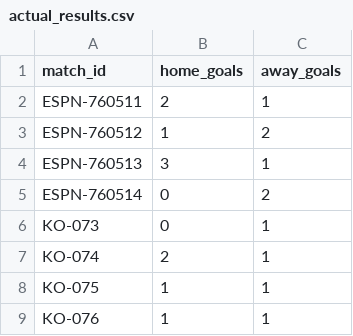
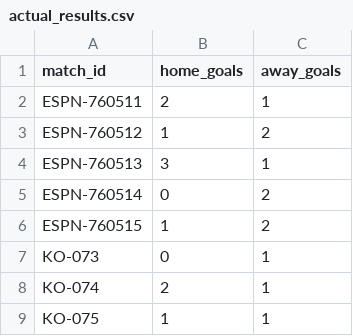
Before and after one commit to khalid-A-M-M/worldcup-agent-harness, a CSV file: data/actual_results.csv, drawn as a sheet; only a part is shown; the shorter side is filled out with more unchanged rows.

```diff
--- a/data/actual_results.csv
+++ b/data/actual_results.csv
@@ -5,2 +5,3 @@ ESPN-760513,3,1
 ESPN-760514,0,2
+ESPN-760515,1,2
 KO-073,0,1
```
Also changed, not shown: data/all_group_fixtures.csv, data/fixtures.csv, 41 other files.
